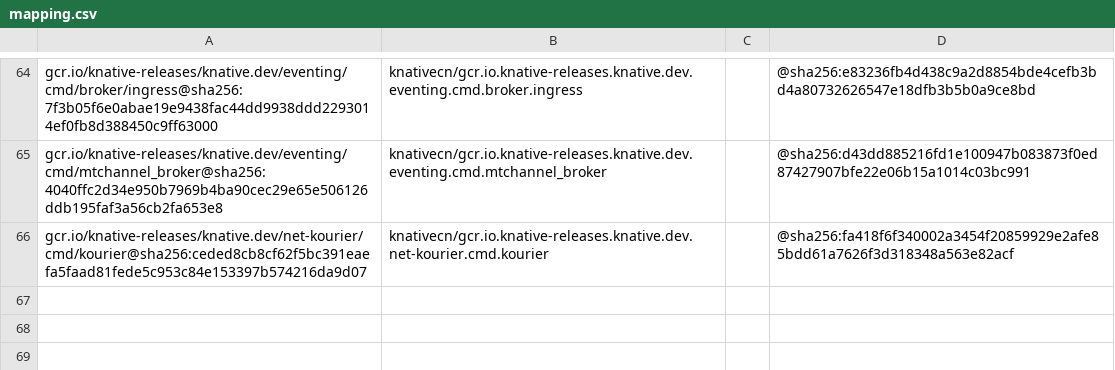
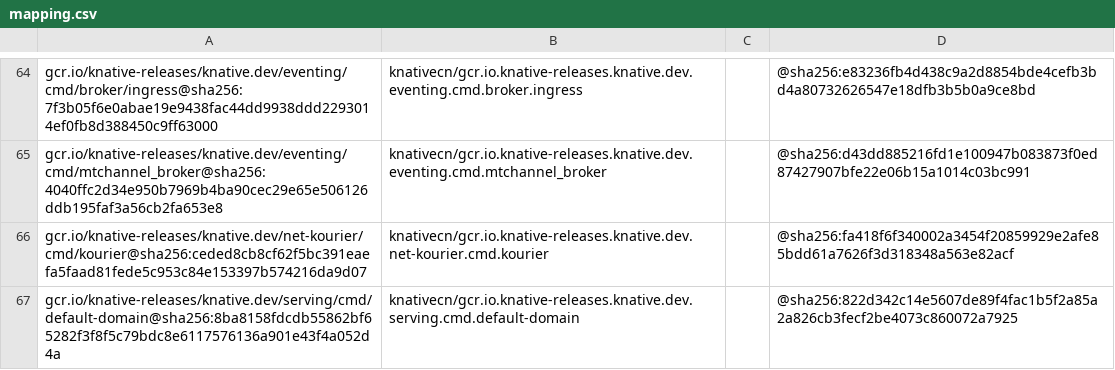
Before and after one commit to drriguz/knative-dockerhub-mirror, a CSV file: mapping.csv, drawn as a sheet; only a part is shown, gaps mark what is left out; the diff names each change by its address in the sheet, - before the commit and + after, or states it on an @@ line.

Commit message:
added serving img

```diff
--- a/mapping.csv
+++ b/mapping.csv
+row 67: gcr.io/knative-releases/knative.dev/serving/cmd/default-domain@sha256:8ba8158fdcdb55862bf65282f3f8f5c79bdc8e6117576136a901e43f4a052d4a | knativecn/gcr.io.knative-releases.knative.dev.serving.cmd.default-domain |  | @sha256:822d342c14e5607de89f4fac1b5f2a85a2a826cb3fecf2be4073c860072a7925
```
Also changed, not shown: 3 other files.
